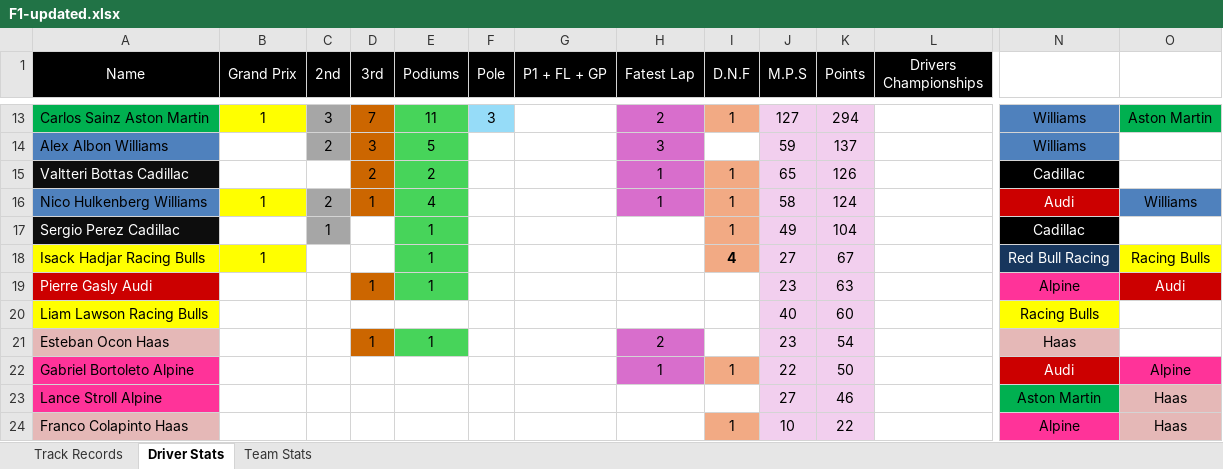
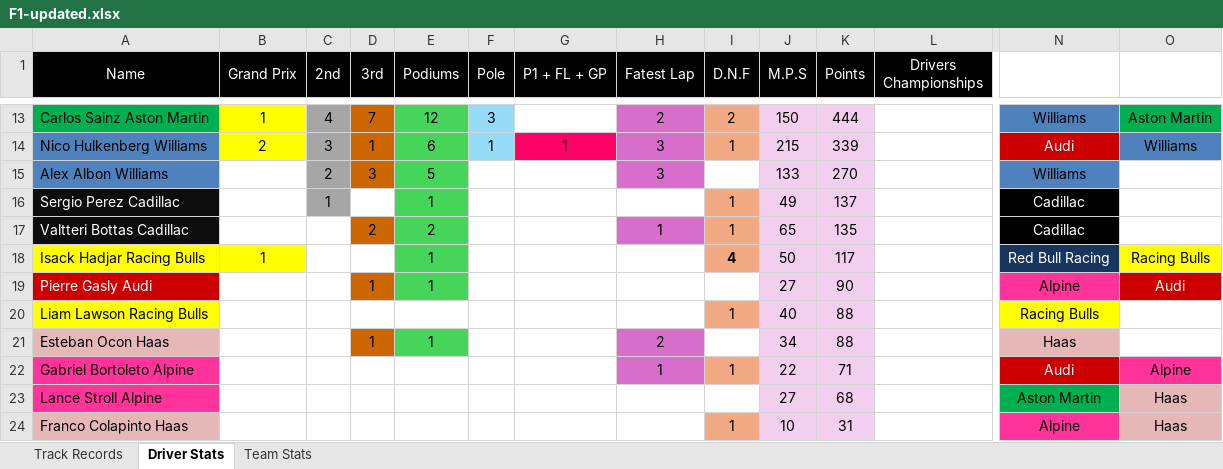
Before and after one commit to shalinkauyanage/stats-tracking-system, an Excel workbook: data/original/F1-updated.xlsx, sheet Driver Stats, drawn as a sheet; only a part is shown, gaps mark what is left out; values as stored, in another font and other column widths than the file's, no borders; removed rows and columns are numbered as before the commit, all else as after; rows hold the shown columns only; the diff covers the shown part only; the diff names each change by its address in the sheet, - before the commit and + after, or states it on an @@ line.

Commit message:
Driver and Team Timeline added

```diff
--- a/data/original/F1-updated.xlsx (sheet Driver Stats)
+++ b/data/original/F1-updated.xlsx (sheet Driver Stats)
-C13 (2nd): 3
+C13 (2nd): 4
-E13 (Podiums): 11
+E13 (Podiums): 12
-I13 (D.N.F): 1
+I13 (D.N.F): 2
-J13 (M.P.S): 127
+J13 (M.P.S): 150
-K13 (Points): 294
+K13 (Points): 444
+row 14: Nico Hulkenberg Williams | 2 | 3 | 1 | 6 | 1 | 1 | 3 | 1 | 215 | 339 |  | Audi | Williams
-J15 (M.P.S): 59
+J15 (M.P.S): 133
-K15 (Points): 137
+K15 (Points): 270
+row 16: Sergio Perez Cadillac |  | 1 |  | 1 |  |  |  | 1 | 49 | 137 |  | Cadillac
-K17 (Points): 126
+K17 (Points): 135
-row 16: Nico Hulkenberg Williams | 1 | 2 | 1 | 4 |  |  | 1 | 1 | 58 | 124 |  | Audi | Williams
-row 17: Sergio Perez Cadillac |  | 1 |  | 1 |  |  |  | 1 | 49 | 104 |  | Cadillac
-J18 (M.P.S): 27
+J18 (M.P.S): 50
-K18 (Points): 67
+K18 (Points): 117
-J19 (M.P.S): 23
+J19 (M.P.S): 27
-K19 (Points): 63
+K19 (Points): 90
-I20 (D.N.F): (empty)
+I20 (D.N.F): 1
-I20 fill: none
+I20 fill: #F2AA84
-K20 (Points): 60
+K20 (Points): 88
-J21 (M.P.S): 23
+J21 (M.P.S): 34
-K21 (Points): 54
+K21 (Points): 88
-K22 (Points): 50
+K22 (Points): 71
-K23 (Points): 46
+K23 (Points): 68
-K24 (Points): 22
+K24 (Points): 31
```
Also changed, not shown: 2 added rows, 2 removed rows, 24 edited cells and cell formats elsewhere in this sheet, sheet Team Stats, sheet Track Records, 39 other files.
